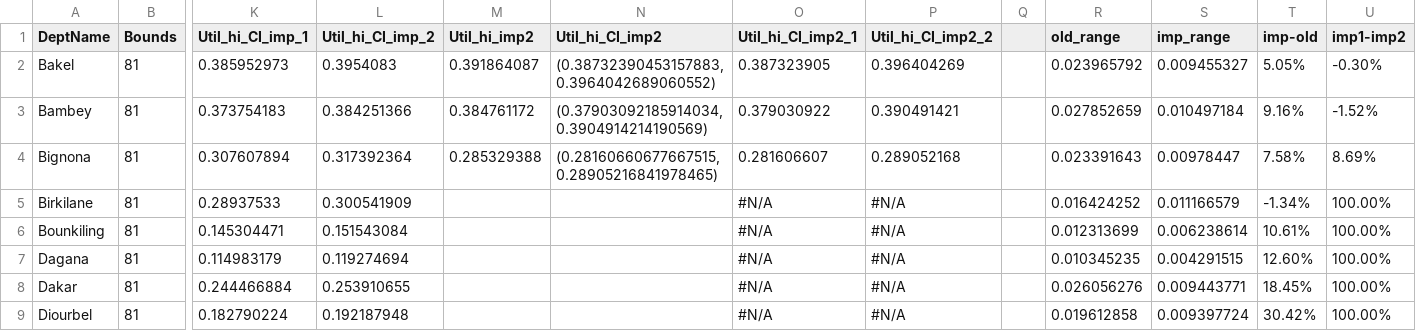
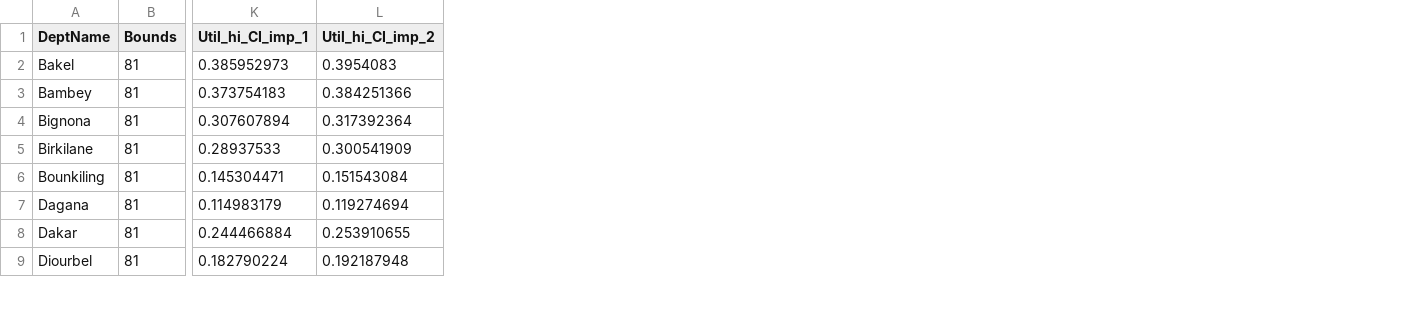
Before and after one commit to eugenewickett/logistigateanalysis, a CSV file: operationalizedsamplingplans/csv_utility/utilevals_BASE.csv, drawn as a sheet; only a part is shown, gaps mark what is left out; the diff names each change by its address in the sheet, - before the commit and + after, or states it on an @@ line.

Commit message:
base csv files + variance evaluation workbook

```diff
--- a/operationalizedsamplingplans/csv_utility/utilevals_BASE.csv
+++ b/operationalizedsamplingplans/csv_utility/utilevals_BASE.csv
-column M (Util_hi_imp2), rows 2-4: 0.391864087 | 0.384761172 | 0.285329388
-column N (Util_hi_CI_imp2), rows 2-4: (0.38732390453157883, 0.3964042689060552) | (0.37903092185914034, 0.3904914214190569) | (0.28160660677667515, 0.28905216841978465)
-column O (Util_hi_CI_imp2_1), rows 2-9: 0.387323905 | 0.379030922 | 0.281606607 | #N/A | #N/A | #N/A | #N/A | #N/A
-column P (Util_hi_CI_imp2_2), rows 2-9: 0.396404269 | 0.390491421 | 0.289052168 | #N/A | #N/A | #N/A | #N/A | #N/A
-column Q, empty
-column R (old_range), rows 2-9: 0.023965792 | 0.027852659 | 0.023391643 | 0.016424252 | 0.012313699 | 0.010345235 | 0.026056276 | 0.019612858
-column S (imp_range), rows 2-9: 0.009455327 | 0.010497184 | 0.00978447 | 0.011166579 | 0.006238614 | 0.004291515 | 0.009443771 | 0.009397724
-column T (imp-old), rows 2-9: 5.05% | 9.16% | 7.58% | -1.34% | 10.61% | 12.60% | 18.45% | 30.42%
-column U (imp1-imp2), rows 2-9: -0.30% | -1.52% | 8.69% | 100.00% | 100.00% | 100.00% | 100.00% | 100.00%
```
Also changed, not shown: 1 other file.
